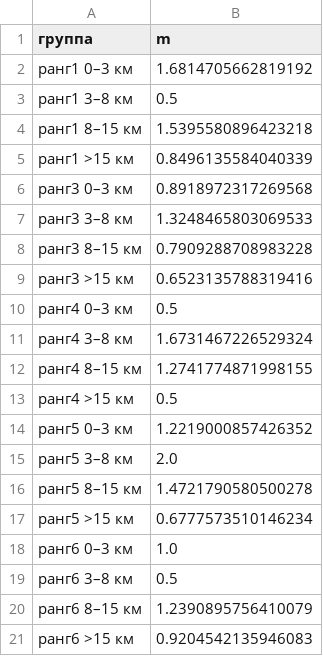
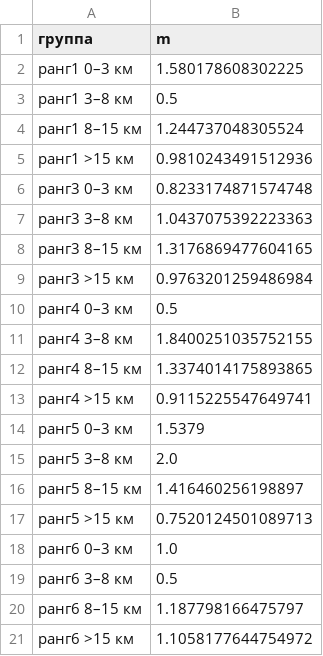
Before and after one commit to farengorer/Cloud, a CSV file: results/yaroslavl/all140/groups_1100.csv, drawn as a sheet.

```diff
--- a/results/yaroslavl/all140/groups_1100.csv
+++ b/results/yaroslavl/all140/groups_1100.csv
@@ -1,21 +1,21 @@
 группа,m
-ранг1 0–3 км,1.6814705662819192
+ранг1 0–3 км,1.580178608302225
 ранг1 3–8 км,0.5
-ранг1 8–15 км,1.5395580896423218
-ранг1 >15 км,0.8496135584040339
-ранг3 0–3 км,0.8918972317269568
-ранг3 3–8 км,1.3248465803069533
-ранг3 8–15 км,0.7909288708983228
-ранг3 >15 км,0.6523135788319416
+ранг1 8–15 км,1.244737048305524
+ранг1 >15 км,0.9810243491512936
+ранг3 0–3 км,0.8233174871574748
+ранг3 3–8 км,1.0437075392223363
+ранг3 8–15 км,1.3176869477604165
+ранг3 >15 км,0.9763201259486984
 ранг4 0–3 км,0.5
-ранг4 3–8 км,1.6731467226529324
-ранг4 8–15 км,1.2741774871998155
-ранг4 >15 км,0.5
-ранг5 0–3 км,1.2219000857426352
+ранг4 3–8 км,1.8400251035752155
+ранг4 8–15 км,1.3374014175893865
+ранг4 >15 км,0.9115225547649741
+ранг5 0–3 км,1.5379
 ранг5 3–8 км,2.0
-ранг5 8–15 км,1.4721790580500278
-ранг5 >15 км,0.6777573510146234
+ранг5 8–15 км,1.416460256198897
+ранг5 >15 км,0.7520124501089713
 ранг6 0–3 км,1.0
 ранг6 3–8 км,0.5
-ранг6 8–15 км,1.2390895756410079
-ранг6 >15 км,0.9204542135946083
+ранг6 8–15 км,1.187798166475797
+ранг6 >15 км,1.1058177644754972
```
Also changed, not shown: results/yaroslavl/all140/calibration_uds.csv, results/yaroslavl/all140/groups_0800.csv, 8 other files.
